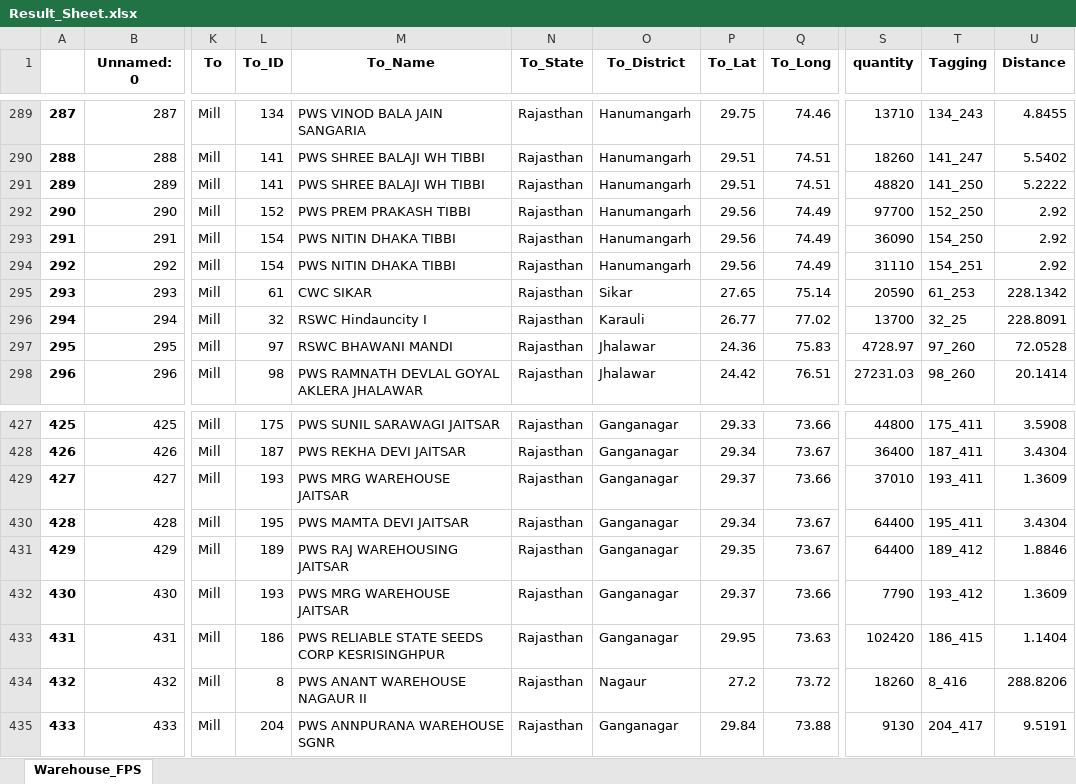
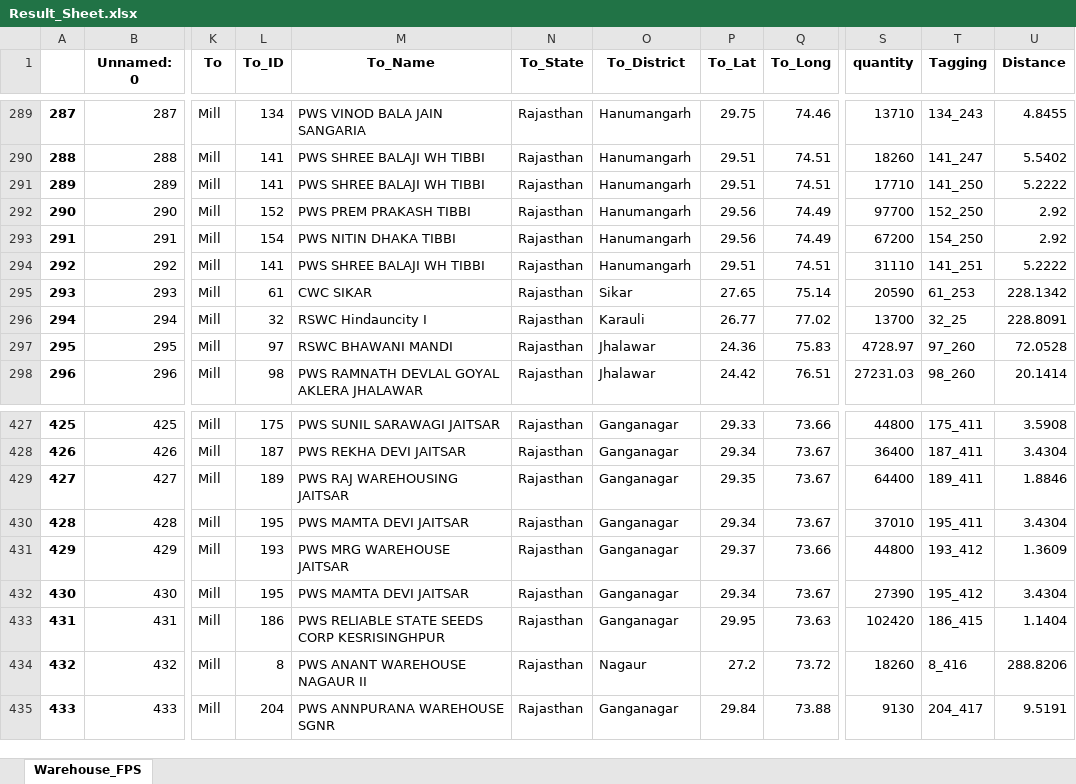
Before and after one commit to psltool3/RJ_Proc-Updated-New-, an Excel workbook: pds_admin_raj/Backend/Backend/Result_Sheet.xlsx, sheet Warehouse_FPS, drawn as a sheet; only a part is shown, gaps mark what is left out; values as stored, in another font and other column widths than the file's, no borders; the diff covers the shown part only; the diff names each change by its address in the sheet, - before the commit and + after, or states it on an @@ line.

```diff
--- a/pds_admin_raj/Backend/Backend/Result_Sheet.xlsx (sheet Warehouse_FPS)
+++ b/pds_admin_raj/Backend/Backend/Result_Sheet.xlsx (sheet Warehouse_FPS)
-S291 (quantity): 48820
+S291 (quantity): 17710
-S293 (quantity): 36090
+S293 (quantity): 67200
-L294 (To_ID): 154
+L294 (To_ID): 141
-M294 (To_Name): PWS NITIN DHAKA TIBBI
+M294 (To_Name): PWS SHREE BALAJI WH TIBBI
-P294 (To_Lat): 29.56
+P294 (To_Lat): 29.51
-Q294 (To_Long): 74.49
+Q294 (To_Long): 74.51
-T294 (Tagging): 154_251
+T294 (Tagging): 141_251
-U294 (Distance): 2.92
+U294 (Distance): 5.2222
-L429 (To_ID): 193
+L429 (To_ID): 189
-M429 (To_Name): PWS MRG WAREHOUSE JAITSAR
+M429 (To_Name): PWS RAJ WAREHOUSING JAITSAR
-P429 (To_Lat): 29.37
+P429 (To_Lat): 29.35
-Q429 (To_Long): 73.66
+Q429 (To_Long): 73.67
-S429 (quantity): 37010
+S429 (quantity): 64400
-T429 (Tagging): 193_411
+T429 (Tagging): 189_411
-U429 (Distance): 1.3609
+U429 (Distance): 1.8846
-S430 (quantity): 64400
+S430 (quantity): 37010
-L431 (To_ID): 189
+L431 (To_ID): 193
-M431 (To_Name): PWS RAJ WAREHOUSING JAITSAR
+M431 (To_Name): PWS MRG WAREHOUSE JAITSAR
-P431 (To_Lat): 29.35
+P431 (To_Lat): 29.37
-Q431 (To_Long): 73.67
+Q431 (To_Long): 73.66
-S431 (quantity): 64400
+S431 (quantity): 44800
-T431 (Tagging): 189_412
+T431 (Tagging): 193_412
-U431 (Distance): 1.8846
+U431 (Distance): 1.3609
-L432 (To_ID): 193
+L432 (To_ID): 195
-M432 (To_Name): PWS MRG WAREHOUSE JAITSAR
+M432 (To_Name): PWS MAMTA DEVI JAITSAR
-P432 (To_Lat): 29.37
+P432 (To_Lat): 29.34
-Q432 (To_Long): 73.66
+Q432 (To_Long): 73.67
-S432 (quantity): 7790
+S432 (quantity): 27390
-T432 (Tagging): 193_412
+T432 (Tagging): 195_412
-U432 (Distance): 1.3609
+U432 (Distance): 3.4304
```
Also changed, not shown: 100 edited cells elsewhere in this sheet, pds_admin_raj/Backend/Backend/Data_1.xlsx, pds_admin_raj/Backend/Backend/Result_Sheet12.xlsx, 10 other files.
